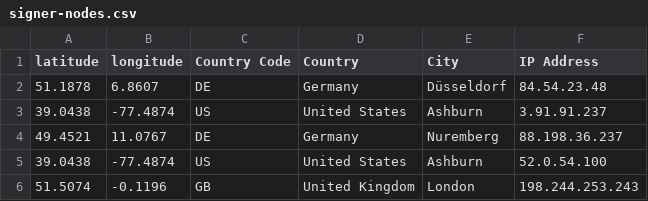
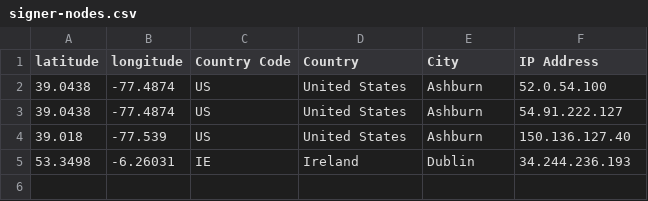
Before and after one commit to hstove/pox-events, a CSV file: data/mainnet/signer-nodes.csv, drawn as a sheet; removed rows and columns are numbered as before the commit, all else as after; the diff names each change by its address in the sheet, - before the commit and + after, or states it on an @@ line.

```diff
--- a/data/mainnet/signer-nodes.csv
+++ b/data/mainnet/signer-nodes.csv
-row 2: 51.1878 | 6.8607 | DE | Germany | Düsseldorf | 84.54.23.48
-row 3: 39.0438 | -77.4874 | US | United States | Ashburn | 3.91.91.237
-row 4: 49.4521 | 11.0767 | DE | Germany | Nuremberg | 88.198.36.237
-row 6: 51.5074 | -0.1196 | GB | United Kingdom | London | 198.244.253.243
+row 3: 39.0438 | -77.4874 | US | United States | Ashburn | 54.91.222.127
+row 4: 39.018 | -77.539 | US | United States | Ashburn | 150.136.127.40
+row 5: 53.3498 | -6.26031 | IE | Ireland | Dublin | 34.244.236.193
```
Also changed, not shown: 4 other files.
